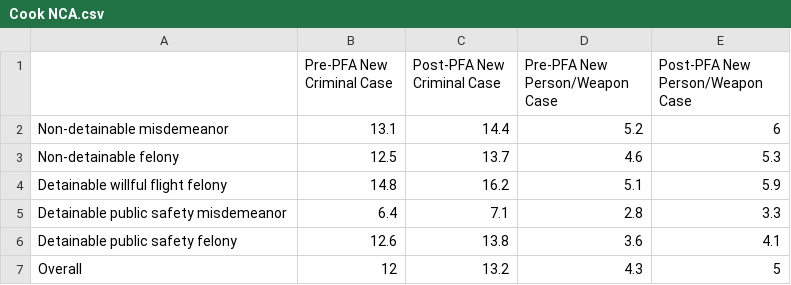
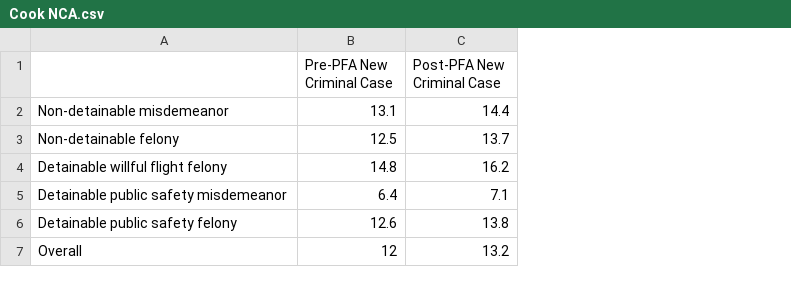
Before and after one commit to dstemenluc/CCJ.Illinois, a CSV file: Cook Court Outcomes/Cook NCA.csv, drawn as a sheet; the diff names each change by its address in the sheet, - before the commit and + after, or states it on an @@ line.

```diff
--- a/Cook Court Outcomes/Cook NCA.csv
+++ b/Cook Court Outcomes/Cook NCA.csv
-column D (Pre-PFA New Person/Weapon Case), rows 2-7: 5.2 | 4.6 | 5.1 | 2.8 | 3.6 | 4.3
-column E (Post-PFA New Person/Weapon Case), rows 2-7: 6 | 5.3 | 5.9 | 3.3 | 4.1 | 5
```
Also changed, not shown: Cook Court Outcomes/Cook FTA.csv, 2 other files.
